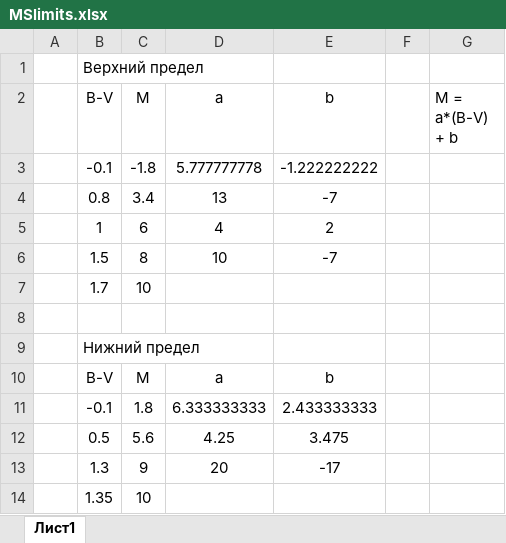
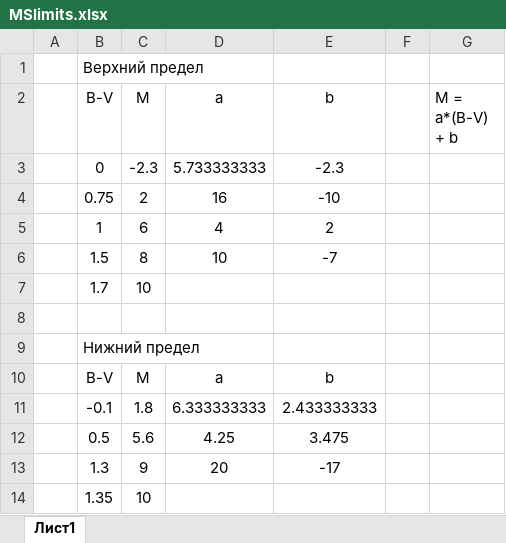
Before and after one commit to flyeye/Astrometry, an Excel workbook: General info/MSlimits.xlsx, sheet Лист1, drawn as a sheet; values as stored, in another font and other column widths than the file's, no borders; removed rows and columns are numbered as before the commit, all else as after; the diff names each change by its address in the sheet, - before the commit and + after, or states it on an @@ line.

```diff
--- a/General info/MSlimits.xlsx (sheet Лист1)
+++ b/General info/MSlimits.xlsx (sheet Лист1)
-row 3:  | -0.1 | -1.8 | 5.777777778 | -1.222222222
-row 4:  | 0.8 | 3.4 | 13 | -7
+row 3:  | 0 | -2.3 | 5.733333333 | -2.3
+row 4:  | 0.75 | 2 | 16 | -10
```
Also changed, not shown: 6 other files.
